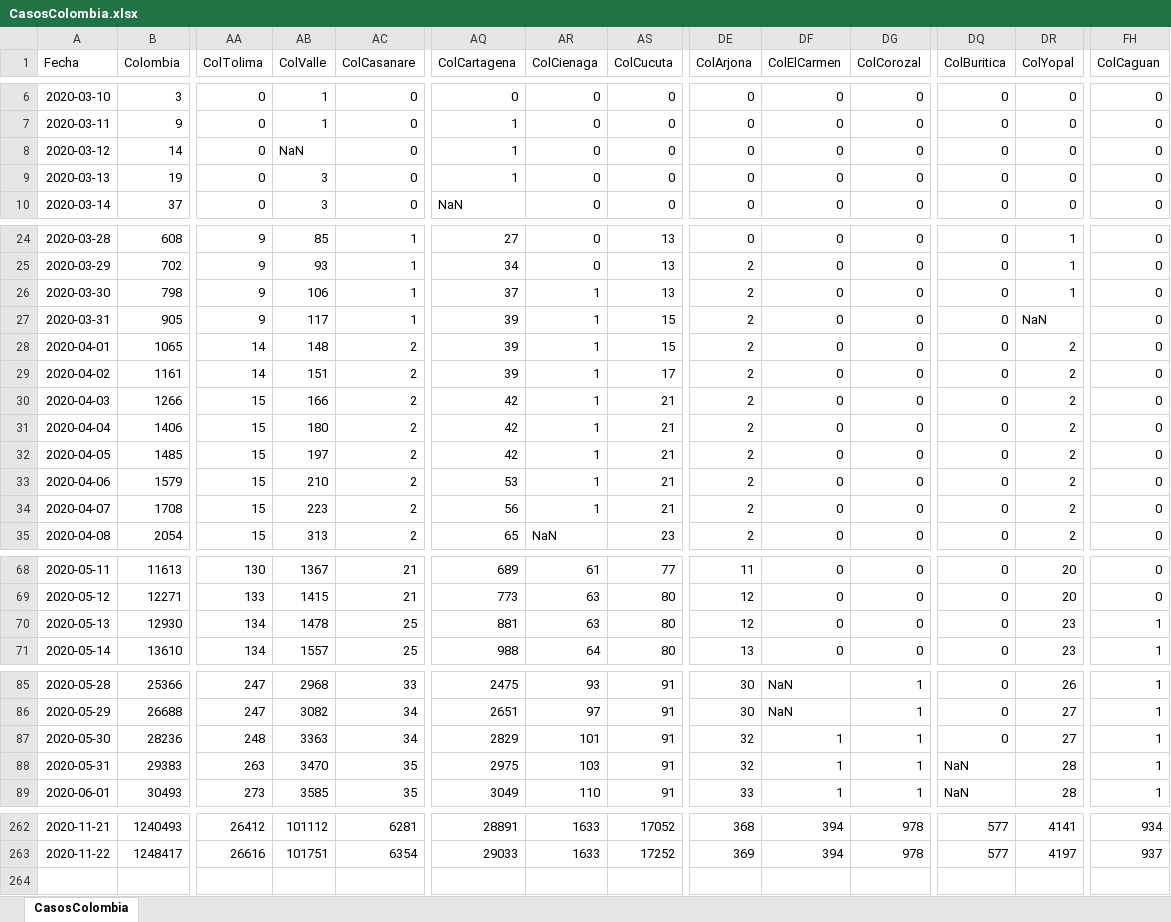
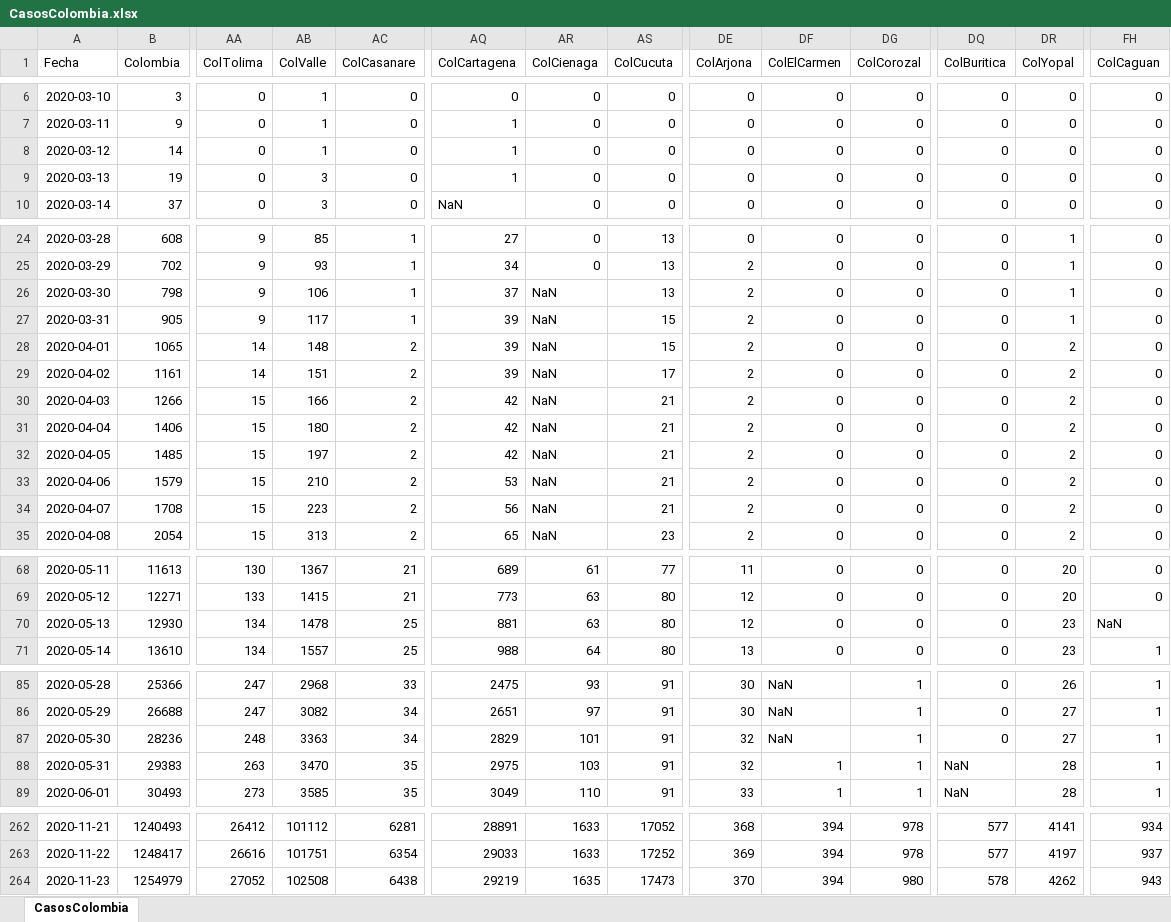
Before and after one commit to 1Alacer/covid, an Excel workbook: CasosColombia.xlsx, sheet CasosColombia, drawn as a sheet; only a part is shown, gaps mark what is left out; values as stored, in another font and other column widths than the file's, no borders; rows hold the shown columns only; the diff covers the shown part only; the diff names each change by its address in the sheet, - before the commit and + after, or states it on an @@ line.

```diff
--- a/CasosColombia.xlsx (sheet CasosColombia)
+++ b/CasosColombia.xlsx (sheet CasosColombia)
-AB8 (ColValle): NaN
+AB8 (ColValle): 1
-AR26:AR34 (ColCienaga): 1
+AR26:AR34 (ColCienaga): NaN
-DR27 (ColYopal): NaN
+DR27 (ColYopal): 1
-FH70 (ColCaguan): 1
+FH70 (ColCaguan): NaN
-DF87 (ColElCarmen): 1
+DF87 (ColElCarmen): NaN
+row 264: 2020-11-23 | 1254979 | 27052 | 102508 | 6438 | 29219 | 1635 | 17473 | 370 | 394 | 980 | 578 | 4262 | 943
```
Also changed, not shown: 2 edited cells elsewhere in this sheet, 1 other file.
